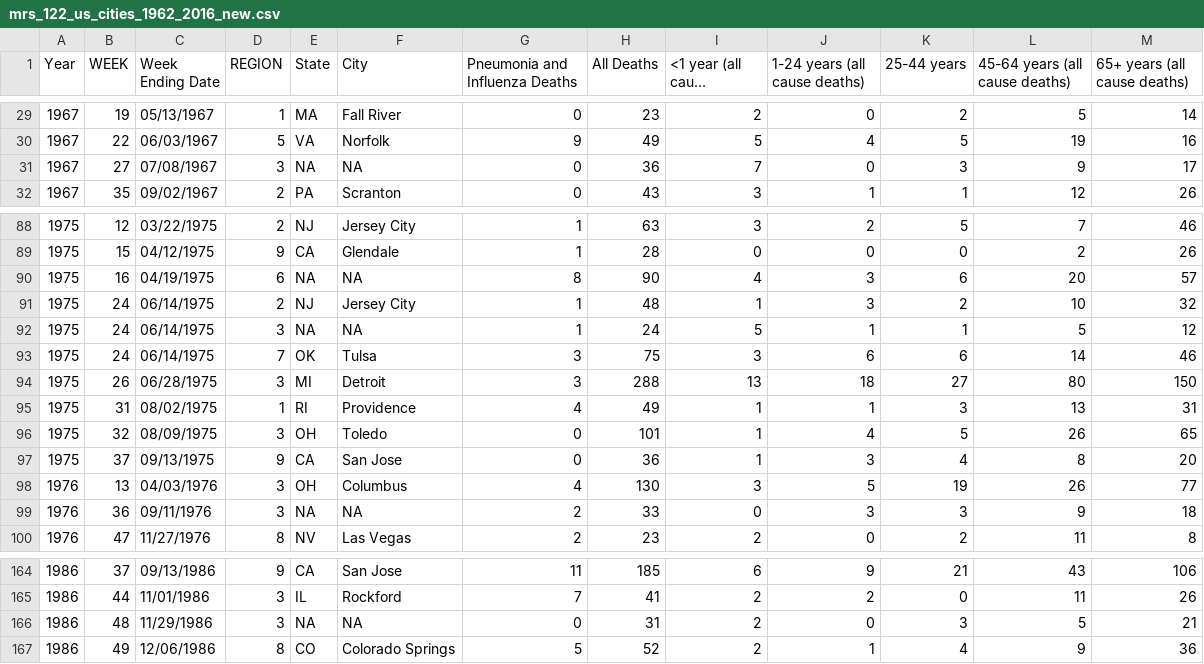
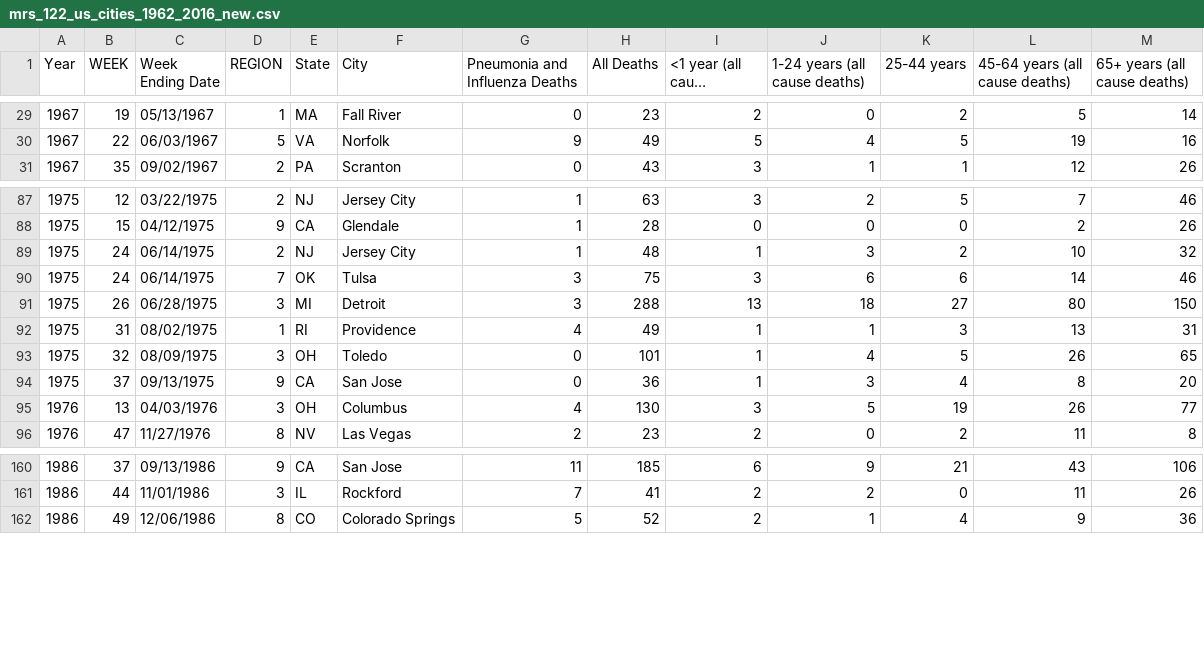
Before and after one commit to josesamos/rolap, a CSV file: inst/extdata/mrs_122_us_cities_1962_2016_new.csv, drawn as a sheet; only a part is shown, gaps mark what is left out; long unchanged cells end in ….

```diff
--- a/inst/extdata/mrs_122_us_cities_1962_2016_new.csv
+++ b/inst/extdata/mrs_122_us_cities_1962_2016_new.csv
@@ -30,3 +30,2 @@
 "1967","22","06/03/1967","5","VA","Norfolk","9","49","5","4","5","19","16"
-"1967","27","07/08/1967","3",NA,NA,"0","36","7","0","3","9","17"
 "1967","35","09/02/1967","2","PA","Scranton","0","43","3","1","1","12","26"
@@ -89,5 +88,3 @@
 "1975","15","04/12/1975","9","CA","Glendale","1","28","0","0","0","2","26"
-"1975","16","04/19/1975","6",NA,NA,"8","90","4","3","6","20","57"
 "1975","24","06/14/1975","2","NJ","Jersey City","1","48","1","3","2","10","32"
-"1975","24","06/14/1975","3",NA,NA,"1","24","5","1","1","5","12"
 "1975","24","06/14/1975","7","OK","Tulsa","3","75","3","6","6","14","46"
@@ -98,3 +95,2 @@
 "1976","13","04/03/1976","3","OH","Columbus","4","130","3","5","19","26","77"
-"1976","36","09/11/1976","3",NA,NA,"2","33","0","3","3","9","18"
 "1976","47","11/27/1976","8","NV","Las Vegas","2","23","2","0","2","11","8"
@@ -165,3 +161,2 @@
 "1986","44","11/01/1986","3","IL","Rockford","7","41","2","2","0","11","26"
-"1986","48","11/29/1986","3",NA,NA,"0","31","2","0","3","5","21"
 "1986","49","12/06/1986","8","CO","Colorado Springs","5","52","2","1","4","9","36"
```
Also changed, not shown: 24 other files.
